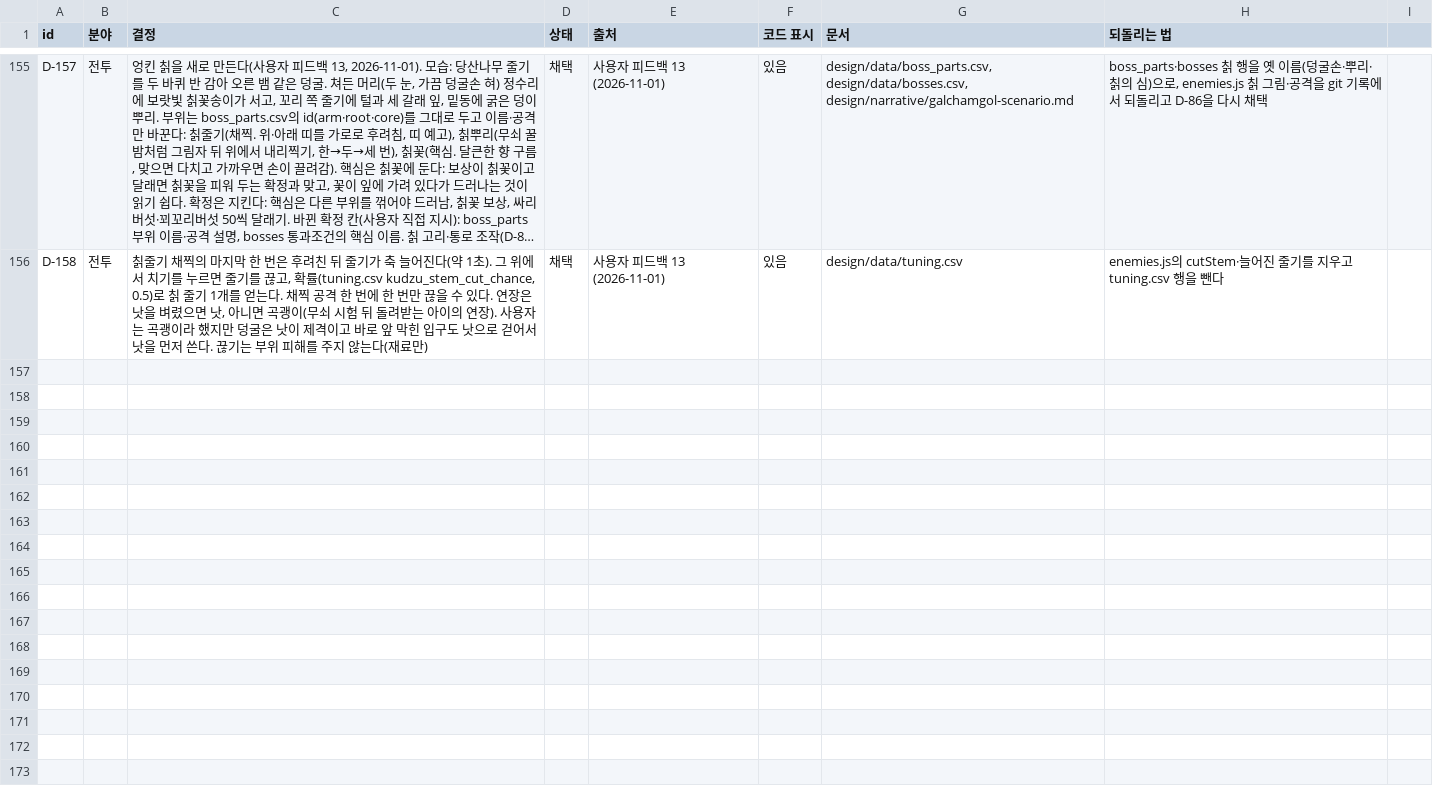
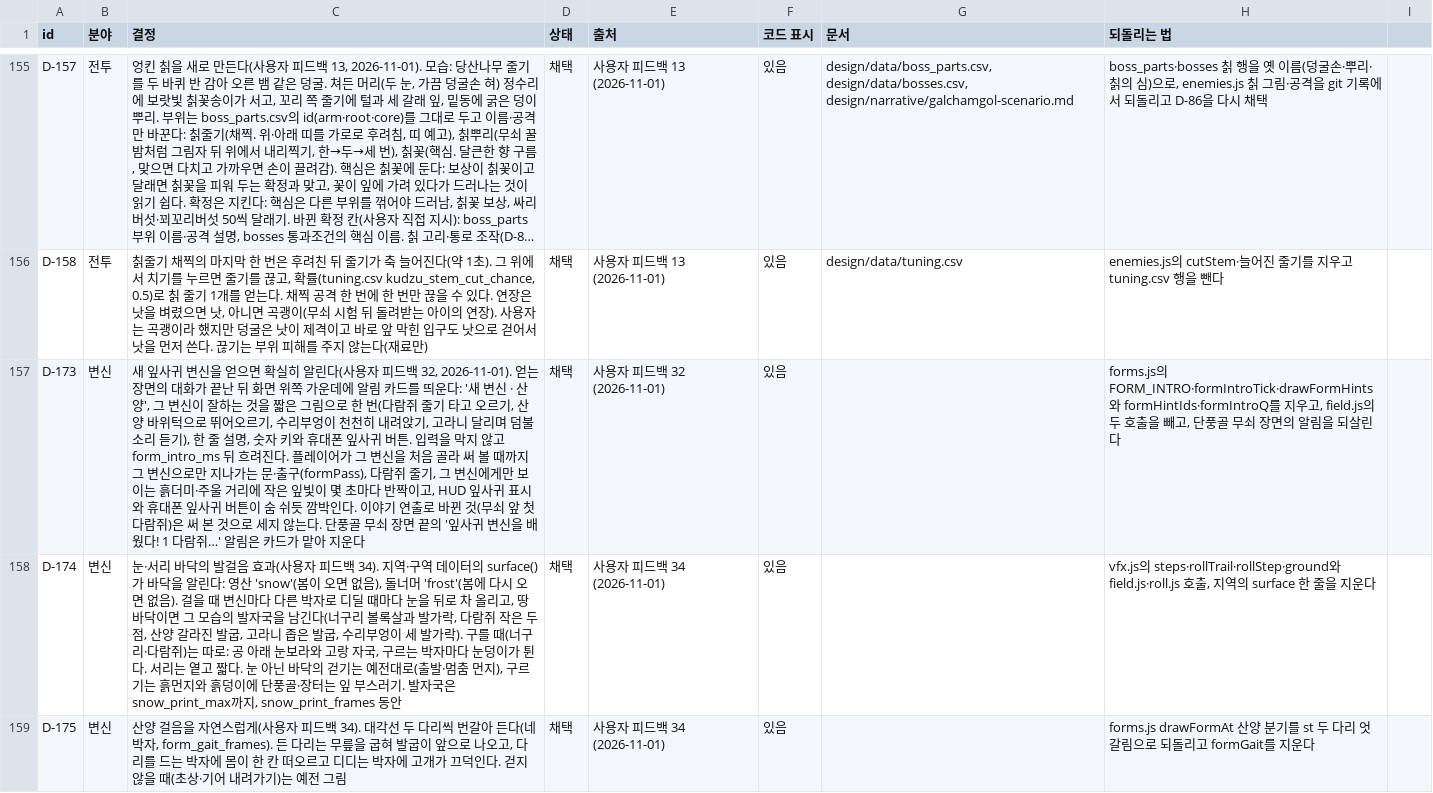
Before and after one commit to MATTTTJ/PACKOON, a CSV file: design/data/decisions.csv, drawn as a sheet; only a part is shown, gaps mark what is left out; long unchanged cells end in …; the diff names each change by its address in the sheet, - before the commit and + after, or states it on an @@ line.

```diff
--- a/design/data/decisions.csv
+++ b/design/data/decisions.csv
+row 157: D-173 | 변신 | 새 잎사귀 변신을 얻으면 확실히 알린다(사용자 피드백 32, 2026-11-01). 얻는 장면의 대화가 끝난 뒤 화면 위쪽 가운데에 알림 카드를 띄운다: '새 변신 · 산양', 그 변신이 잘하는 것을 짧은 그림으로 한 번(다람쥐 줄기 타고 오르기, 산양 바위턱으로 뛰어오르기, 수리부엉이 천천히 내려앉기, 고라니 달리며 덤불 소리 듣기), 한 줄 설명, 숫자 키와 휴대폰 잎사귀 버튼. 입력을 막지 않고 form_intro_ms 뒤 흐려진다. 플레이어가 그 변신을 처음 골라 써 볼 때까지 그 변신으로만 지나가는 문·출구(formPass), 다람쥐 줄기, 그 변신에게만 보이는 흙더미·주울 거리에 작은 잎빛이 몇 초마다 반짝이고, HUD 잎사귀 표시와 휴대폰 잎사귀 버튼이 숨 쉬듯 깜박인다. 이야기 연출로 바뀐 것(무쇠 앞 첫 다람쥐)은 써 본 것으로 세지 않는다. 단풍골 무쇠 장면 끝의 '잎사귀 변신을 배웠다! 1 다람쥐…' 알림은 카드가 맡아 지운다 | 채택 | 사용자 피드백 32 (2026-11-01) | 있음 |  | forms.js의 FORM_INTRO·formIntroTick·drawFormHints와 formHintIds·formIntroQ를 지우고, field.js의 두 호출을 빼고, 단풍골 무쇠 장면의 알림을 되살린다
+row 158: D-174 | 변신 | 눈·서리 바닥의 발걸음 효과(사용자 피드백 34). 지역·구역 데이터의 surface()가 바닥을 알린다: 영산 'snow'(봄이 오면 없음), 돌너머 'frost'(봄에 다시 오면 없음). 걸을 때 변신마다 다른 박자로 디딜 때마다 눈을 뒤로 차 올리고, 땅바닥이면 그 모습의 발자국을 남긴다(너구리 볼록살과 발가락, 다람쥐 작은 두 점, 산양 갈라진 발굽, 고라니 좁은 발굽, 수리부엉이 세 발가락). 구를 때(너구리·다람쥐)는 따로: 공 아래 눈보라와 고랑 자국, 구르는 박자마다 눈덩이가 튄다. 서리는 옅고 짧다. 눈 아닌 바닥의 걷기는 예전대로(출발·멈춤 먼지), 구르기는 흙먼지와 흙덩이에 단풍골·장터는 잎 부스러기. 발자국은 snow_print_max까지, snow_print_frames 동안 | 채택 | 사용자 피드백 34 (2026-11-01) | 있음 |  | vfx.js의 steps·rollTrail·rollStep·ground와 field.js·roll.js 호출, 지역의 surface 한 줄을 지운다
+row 159: D-175 | 변신 | 산양 걸음을 자연스럽게(사용자 피드백 34). 대각선 두 다리씩 번갈아 든다(네 박자, form_gait_frames). 든 다리는 무릎을 굽혀 발굽이 앞으로 나오고, 다리를 드는 박자에 몸이 한 칸 떠오르고 디디는 박자에 고개가 끄덕인다. 걷지 않을 때(초상·기어 내려가기)는 예전 그림 | 채택 | 사용자 피드백 34 (2026-11-01) | 있음 |  | forms.js drawFormAt 산양 분기를 st 두 다리 엇갈림으로 되돌리고 formGait를 지운다
```
Also changed, not shown: design/data/tuning.csv, 13 other files.
